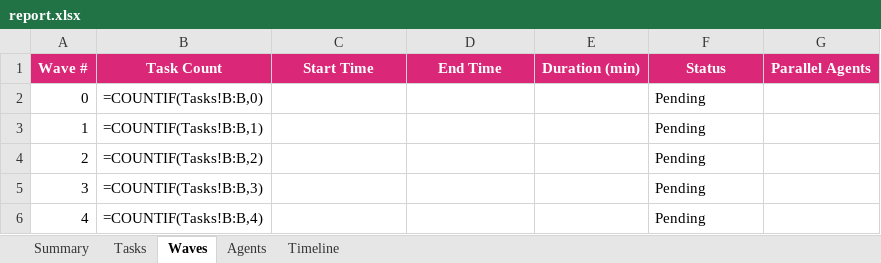
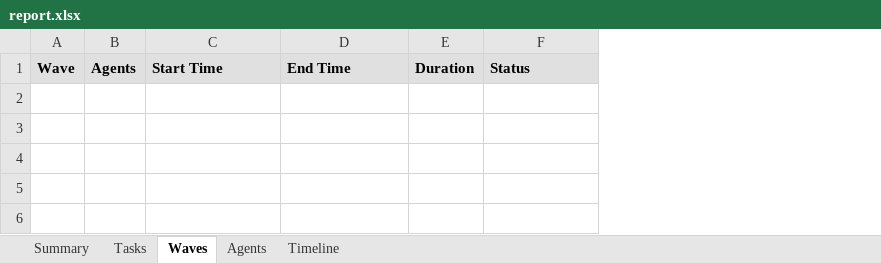
Before and after one commit to lenvolk/simplepetapp, an Excel workbook: .docs/report.xlsx, sheet Waves, drawn as a sheet; values as stored, in another font and other column widths than the file's, no borders; formulas without a stored value are shown as written; removed rows and columns are numbered as before the commit, all else as after; the diff names each change by its address in the sheet, - before the commit and + after, or states it on an @@ line.

```diff
--- a/.docs/report.xlsx (sheet Waves)
+++ b/.docs/report.xlsx (sheet Waves)
-column A, row 1: Wave #
-column B, row 1: Task Count
+column A, row 1: Wave
+column B, row 1: Agents
-column E, row 1: Duration (min)
+column E, row 1: Duration
-column G, row 1: Parallel Agents
@@ C1:D1 fill: #DB2777 → #E0E0E0, text colour: #FFFFFF → black, alignment: center → left @@
@@ F1 fill: #DB2777 → #E0E0E0, text colour: #FFFFFF → black, alignment: center → left @@
-row 2: 0 | =COUNTIF(Tasks!B:B,0) |  |  |  | Pending
-row 3: 1 | =COUNTIF(Tasks!B:B,1) |  |  |  | Pending
-row 4: 2 | =COUNTIF(Tasks!B:B,2) |  |  |  | Pending
-row 5: 3 | =COUNTIF(Tasks!B:B,3) |  |  |  | Pending
-row 6: 4 | =COUNTIF(Tasks!B:B,4) |  |  |  | Pending
```
Also changed, not shown: sheet Tasks, sheet Summary, sheet Agents, sheet Timeline, 2 other files.
